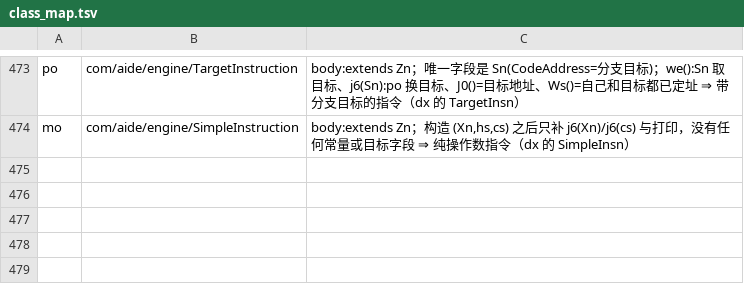
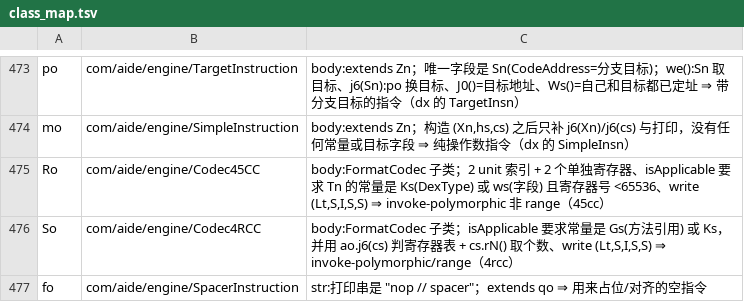
Before and after one commit to f401/MyAIDEProEnchanted, a TSV file: jobs/engine/class_map.tsv, drawn as a sheet; only a part is shown, gaps mark what is left out.

Commit message:
一轮 3 类：Ro→Codec45CC、So→Codec4RCC（invoke-polymorphic 非 range/range，凭常量是 Gs 方法引用 + 寄存器表 rs.rN()）、fo→SpacerInstruction（"nop // spacer"）；Zn/oo 因已有映射（FixedInstruction/SwitchPayloadBuilder）未改动

```diff
--- a/jobs/engine/class_map.tsv
+++ b/jobs/engine/class_map.tsv
@@ -474 +474,4 @@ po	com/aide/engine/TargetInstruction	body:extends Zn；唯一字段是 Sn(CodeAd
 mo	com/aide/engine/SimpleInstruction	body:extends Zn；构造 (Xn,hs,cs) 之后只补 j6(Xn)/j6(cs) 与打印，没有任何常量或目标字段 ⇒ 纯操作数指令（dx 的 SimpleInsn）
+Ro	com/aide/engine/Codec45CC	body:FormatCodec 子类；2 unit 索引 + 2 个单独寄存器、isApplicable 要求 Tn 的常量是 Ks(DexType) 或 ws(字段) 且寄存器号 <65536、write (Lt,S,I,S,S) ⇒ invoke-polymorphic 非 range（45cc）
+So	com/aide/engine/Codec4RCC	body:FormatCodec 子类；isApplicable 要求常量是 Gs(方法引用) 或 Ks，并用 ao.j6(cs) 判寄存器表 + cs.rN() 取个数、write (Lt,S,I,S,S) ⇒ invoke-polymorphic/range（4rcc）
+fo	com/aide/engine/SpacerInstruction	str:打印串是 "nop // spacer"；extends qo ⇒ 用来占位/对齐的空指令
```
Also changed, not shown: jobs/engine/comments.tsv, 3 other files.
